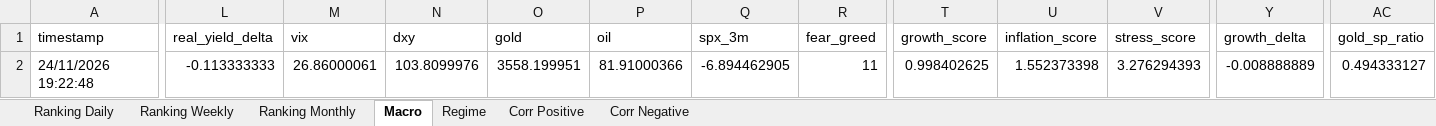
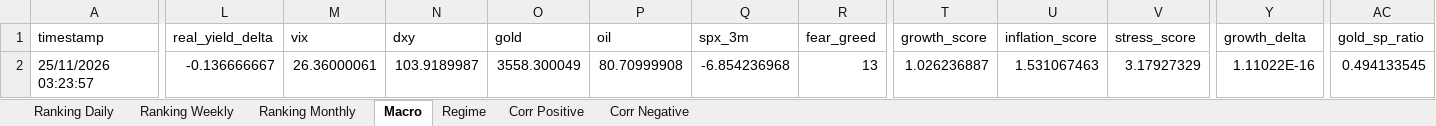
Before and after one commit to giapal96-star/jennifer-trading-dashbord, an Excel workbook: docs/sarada_dati.xlsx, sheet Macro, drawn as a sheet; only a part is shown, gaps mark what is left out; values as stored, in another font and other column widths than the file's, no borders; the diff covers the shown part only; the diff names each change by its address in the sheet, - before the commit and + after, or states it on an @@ line.

```diff
--- a/docs/sarada_dati.xlsx (sheet Macro)
+++ b/docs/sarada_dati.xlsx (sheet Macro)
-A2 (timestamp): 24/11/2026 19:22:48
+A2 (timestamp): 25/11/2026 03:23:57
-L2 (real_yield_delta): -0.113333333
+L2 (real_yield_delta): -0.136666667
-M2 (vix): 26.86000061
+M2 (vix): 26.36000061
-N2 (dxy): 103.8099976
+N2 (dxy): 103.9189987
-O2 (gold): 3558.199951
+O2 (gold): 3558.300049
-P2 (oil): 81.91000366
+P2 (oil): 80.70999908
-Q2 (spx_3m): -6.894462905
+Q2 (spx_3m): -6.854236968
-R2 (fear_greed): 11
+R2 (fear_greed): 13
-T2 (growth_score): 0.998402625
+T2 (growth_score): 1.026236887
-U2 (inflation_score): 1.552373398
+U2 (inflation_score): 1.531067463
-V2 (stress_score): 3.276294393
+V2 (stress_score): 3.17927329
-Y2 (growth_delta): -0.008888889
+Y2 (growth_delta): 1.11022E-16
-AC2 (gold_sp_ratio): 0.494333127
+AC2 (gold_sp_ratio): 0.494133545
```
Also changed, not shown: 4 edited cells elsewhere in this sheet, sheet Ranking Daily, sheet Ranking Weekly, sheet Ranking Monthly, sheet Corr Negative, sheet Corr Positive, sheet Regime, 2 other files.
